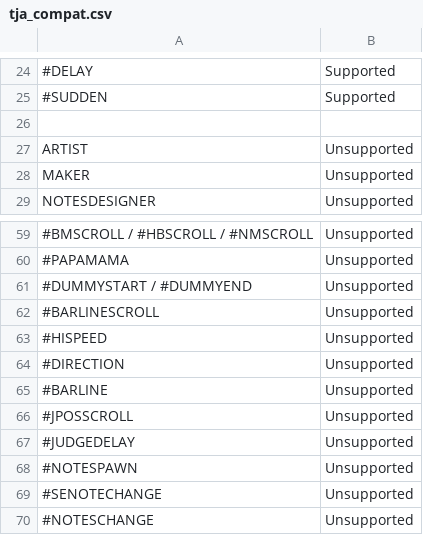
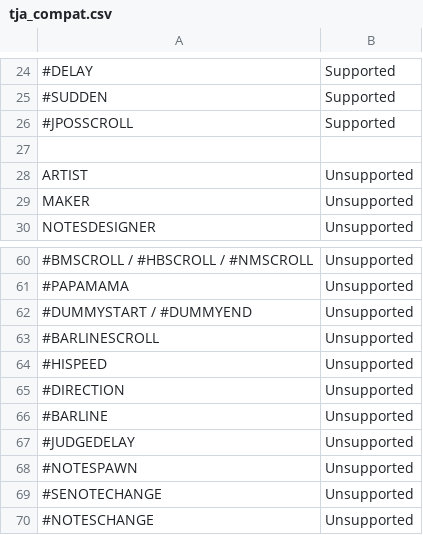
Before and after one commit to splitlane/PyTaiko, a CSV file: docs/tja_compat.csv, drawn as a sheet; only a part is shown, gaps mark what is left out; removed rows and columns are numbered as before the commit, all else as after; the diff names each change by its address in the sheet, - before the commit and + after, or states it on an @@ line.

Commit message:
Update tja_compat.csv

```diff
--- a/docs/tja_compat.csv
+++ b/docs/tja_compat.csv
+row 26: #JPOSSCROLL | Supported
-row 66: #JPOSSCROLL | Unsupported
```
